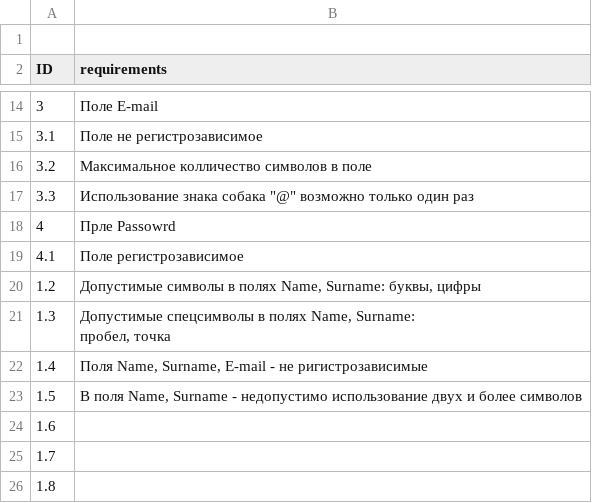
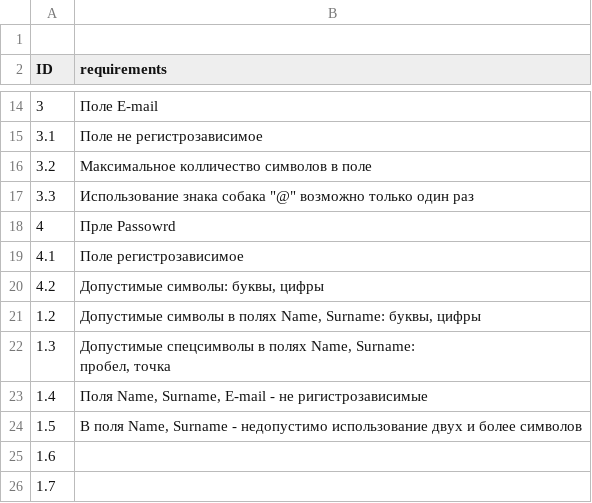
Before and after one commit to gogvyatkin/Group_27, a CSV file: Requirements.csv, drawn as a sheet; only a part is shown, gaps mark what is left out; the shorter side is filled out with more unchanged rows.

Commit message:
added one requirement

```diff
--- a/Requirements.csv
+++ b/Requirements.csv
@@ -19,2 +19,3 @@ ID,requirements
 4.1,Поле регистрозависимое
+4.2,"Допустимые символы: буквы, цифры"
 1.2,"Допустимые символы в полях Name, Surname: буквы, цифры"
```
